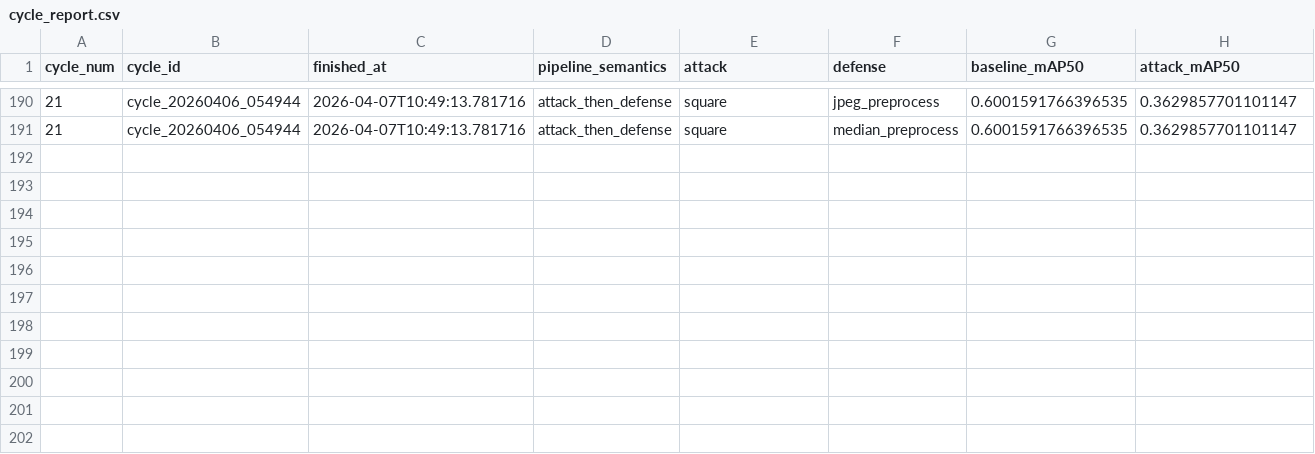
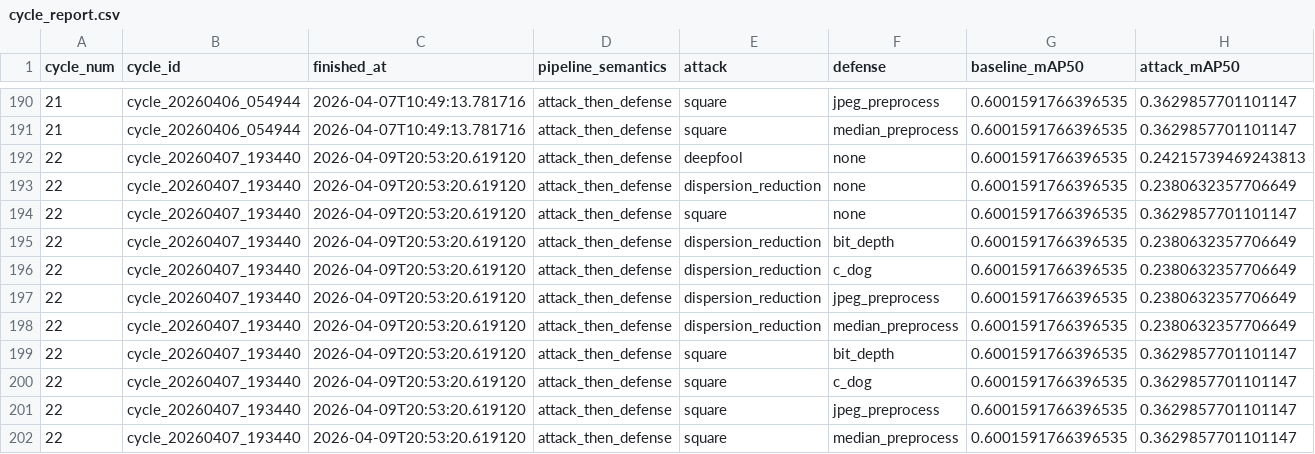
Before and after one commit to Cmaddock99/YOLO-Bad-Triangle, a CSV file: outputs/cycle_report.csv, drawn as a sheet; only a part is shown, gaps mark what is left out; rows hold the shown columns only; the diff names each change by its address in the sheet, - before the commit and + after, or states it on an @@ line.

```diff
--- a/outputs/cycle_report.csv
+++ b/outputs/cycle_report.csv
+row 192: 22 | cycle_20260407_193440 | 2026-04-09T20:53:20.619120 | attack_then_defense | deepfool | none | 0.6001591766396535 | 0.24215739469243813
+row 193: 22 | cycle_20260407_193440 | 2026-04-09T20:53:20.619120 | attack_then_defense | dispersion_reduction | none | 0.6001591766396535 | 0.2380632357706649
+row 194: 22 | cycle_20260407_193440 | 2026-04-09T20:53:20.619120 | attack_then_defense | square | none | 0.6001591766396535 | 0.3629857701101147
+row 195: 22 | cycle_20260407_193440 | 2026-04-09T20:53:20.619120 | attack_then_defense | dispersion_reduction | bit_depth | 0.6001591766396535 | 0.2380632357706649
+row 196: 22 | cycle_20260407_193440 | 2026-04-09T20:53:20.619120 | attack_then_defense | dispersion_reduction | c_dog | 0.6001591766396535 | 0.2380632357706649
+row 197: 22 | cycle_20260407_193440 | 2026-04-09T20:53:20.619120 | attack_then_defense | dispersion_reduction | jpeg_preprocess | 0.6001591766396535 | 0.2380632357706649
+row 198: 22 | cycle_20260407_193440 | 2026-04-09T20:53:20.619120 | attack_then_defense | dispersion_reduction | median_preprocess | 0.6001591766396535 | 0.2380632357706649
+row 199: 22 | cycle_20260407_193440 | 2026-04-09T20:53:20.619120 | attack_then_defense | square | bit_depth | 0.6001591766396535 | 0.3629857701101147
+row 200: 22 | cycle_20260407_193440 | 2026-04-09T20:53:20.619120 | attack_then_defense | square | c_dog | 0.6001591766396535 | 0.3629857701101147
+row 201: 22 | cycle_20260407_193440 | 2026-04-09T20:53:20.619120 | attack_then_defense | square | jpeg_preprocess | 0.6001591766396535 | 0.3629857701101147
+row 202: 22 | cycle_20260407_193440 | 2026-04-09T20:53:20.619120 | attack_then_defense | square | median_preprocess | 0.6001591766396535 | 0.3629857701101147
```
Also changed, not shown: 1 other file.
